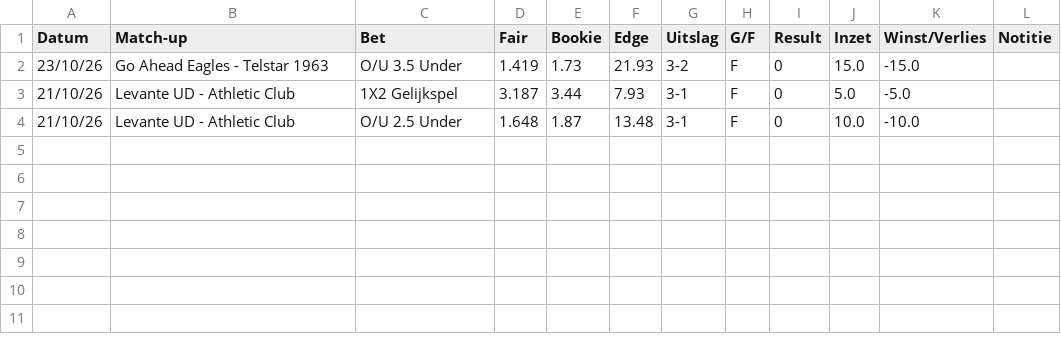
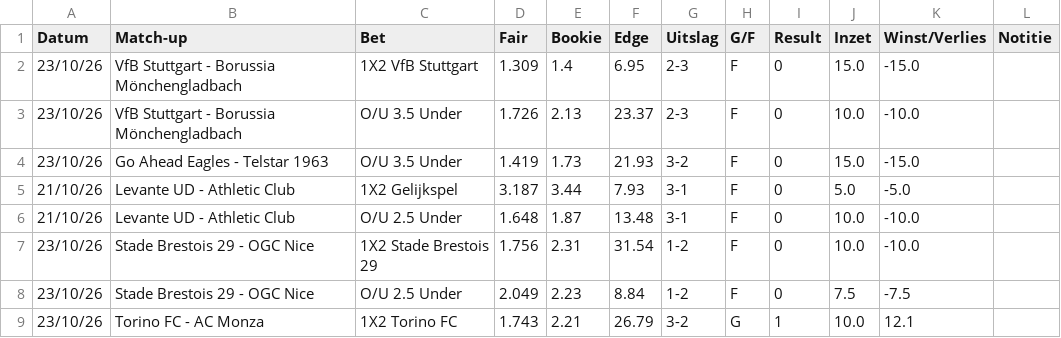
Before and after one commit to Player87887/Johnsballiebets, a CSV file: picks/history028.csv, drawn as a sheet; the diff names each change by its address in the sheet, - before the commit and + after, or states it on an @@ line.

Commit message:
Picks: history028.csv bijgewerkt

```diff
--- a/picks/history028.csv
+++ b/picks/history028.csv
+row 2: 23/10/26 | VfB Stuttgart - Borussia Mönchengladbach | 1X2 VfB Stuttgart | 1.309 | 1.4 | 6.95 | 2-3 | F | 0 | 15.0 | -15.0
+row 3: 23/10/26 | VfB Stuttgart - Borussia Mönchengladbach | O/U 3.5 Under | 1.726 | 2.13 | 23.37 | 2-3 | F | 0 | 10.0 | -10.0
+row 7: 23/10/26 | Stade Brestois 29 - OGC Nice | 1X2 Stade Brestois 29 | 1.756 | 2.31 | 31.54 | 1-2 | F | 0 | 10.0 | -10.0
+row 8: 23/10/26 | Stade Brestois 29 - OGC Nice | O/U 2.5 Under | 2.049 | 2.23 | 8.84 | 1-2 | F | 0 | 7.5 | -7.5
+row 9: 23/10/26 | Torino FC - AC Monza | 1X2 Torino FC | 1.743 | 2.21 | 26.79 | 3-2 | G | 1 | 10.0 | 12.1
```
